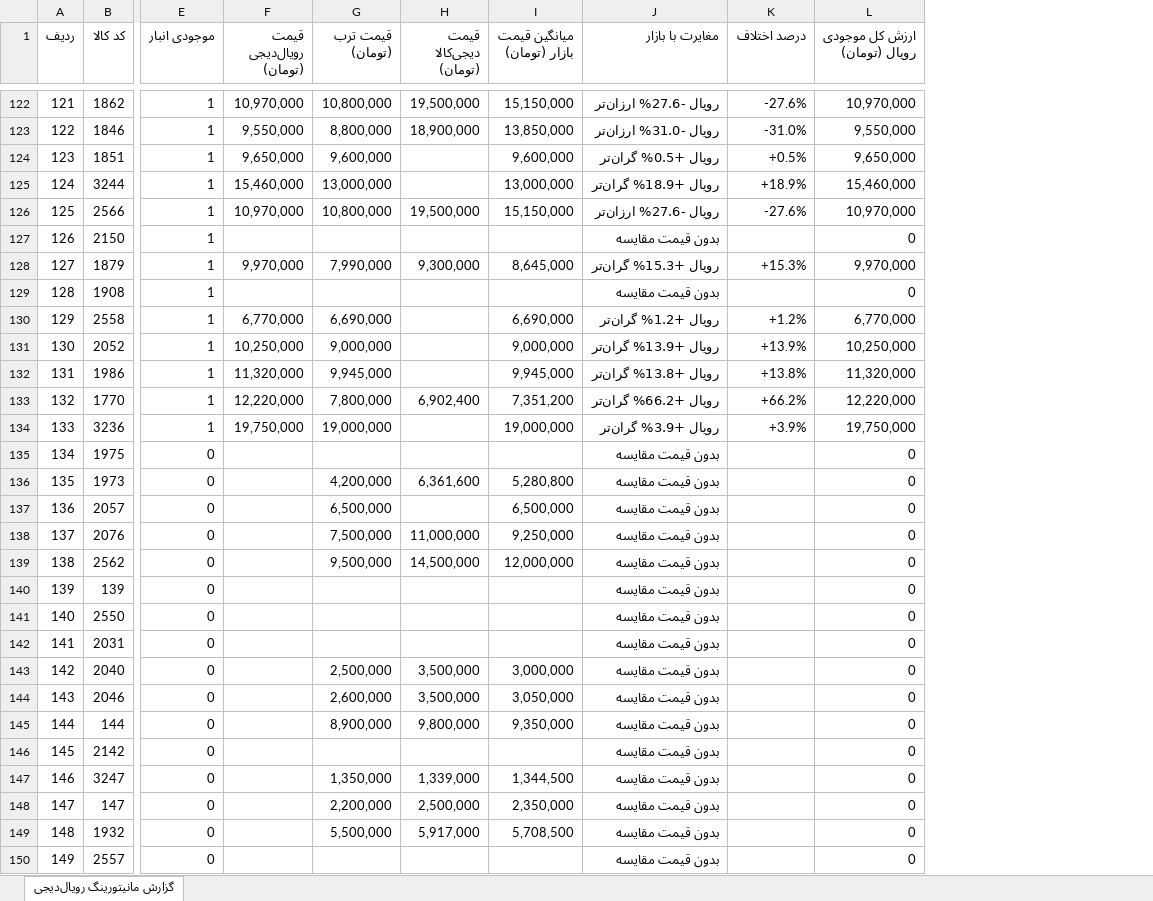
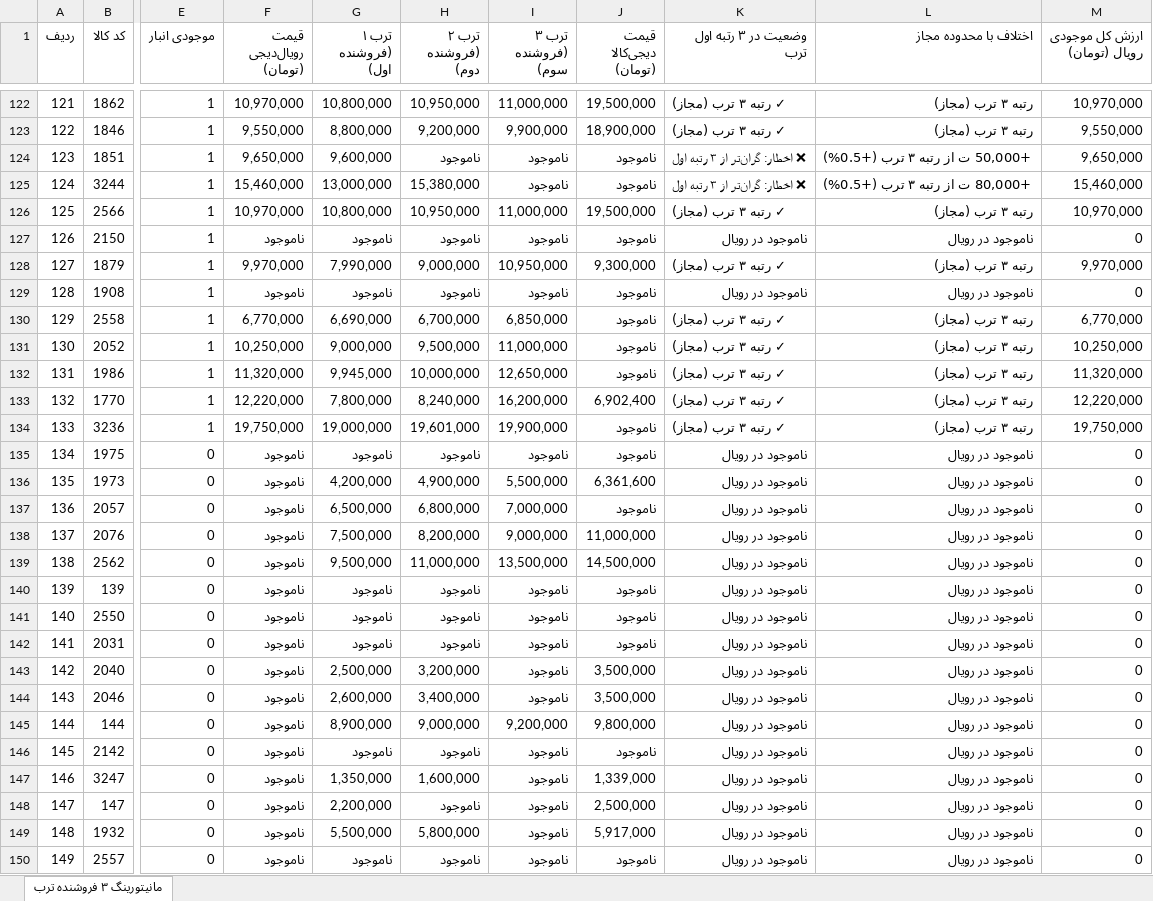
Before and after one commit to pouria-maleki/price-monitor, an Excel workbook: data/گزارش_انبار_قیمت_به_روز.xlsx, sheet مانیتورینگ ۳ فروشنده ترب, drawn as a sheet; only a part is shown, gaps mark what is left out; values as stored, in another font and other column widths than the file's, no cell formats; removed rows and columns are numbered as before the commit, all else as after; the diff covers the shown part only; the diff names each change by its address in the sheet, - before the commit and + after, or states it on an @@ line.

Commit message:
feat(monitor): add 3 Torob seller columns, out-of-stock labels and top-3 alert strategy

```diff
--- a/data/گزارش_انبار_قیمت_به_روز.xlsx (sheet مانیتورینگ ۳ فروشنده ترب)
+++ b/data/گزارش_انبار_قیمت_به_روز.xlsx (sheet مانیتورینگ ۳ فروشنده ترب)
-sheet tab: گزارش مانیتورینگ رویال‌دیجی
+sheet tab: مانیتورینگ ۳ فروشنده ترب
+column H (ترب ۲ (فروشنده دوم)), rows 122-150: 10,950,000 | 9,200,000 | ناموجود | 15,380,000 | 10,950,000 | ناموجود | 9,000,000 | ناموجود | 6,700,000 | 9,500,000 | 10,000,000 | 8,240,000 | 19,601,000 | ناموجود | 4,900,000 | 6,800,000 | 8,200,000 | 11,000,000 | ناموجود | ناموجود | ناموجود | 3,200,000 | 3,400,000 | 9,000,000 | ناموجود | 1,600,000 | ناموجود | 5,800,000 | ناموجود
+column I (ترب ۳ (فروشنده سوم)), rows 122-150: 11,000,000 | 9,900,000 | ناموجود | ناموجود | 11,000,000 | ناموجود | 10,950,000 | ناموجود | 6,850,000 | 11,000,000 | 12,650,000 | 16,200,000 | 19,900,000 | ناموجود | 5,500,000 | 7,000,000 | 9,000,000 | 13,500,000 | ناموجود | ناموجود | ناموجود | ناموجود | ناموجود | 9,200,000 | ناموجود | ناموجود | ناموجود | ناموجود | ناموجود
-column I (میانگین قیمت بازار (تومان)), rows 122-149: 15,150,000 | 13,850,000 | 9,600,000 | 13,000,000 | 15,150,000 |  | 8,645,000 |  | 6,690,000 | 9,000,000 | 9,945,000 | 7,351,200 | 19,000,000 |  | 5,280,800 | 6,500,000 | 9,250,000 | 12,000,000 |  |  |  | 3,000,000 | 3,050,000 | 9,350,000 |  | 1,344,500 | 2,350,000 | 5,708,500
-column J (مغایرت با بازار), rows 122-150: رویال -27.6% ارزان‌تر | رویال -31.0% ارزان‌تر | رویال +0.5% گران‌تر | رویال +18.9% گران‌تر | رویال -27.6% ارزان‌تر | بدون قیمت مقایسه | رویال +15.3% گران‌تر | بدون قیمت مقایسه | رویال +1.2% گران‌تر | رویال +13.9% گران‌تر | رویال +13.8% گران‌تر | رویال +66.2% گران‌تر | رویال +3.9% گران‌تر | بدون قیمت مقایسه | بدون قیمت مقایسه | بدون قیمت مقایسه | بدون قیمت مقایسه | بدون قیمت مقایسه | بدون قیمت مقایسه | بدون قیمت مقایسه | بدون قیمت مقایسه | بدون قیمت مقایسه | بدون قیمت مقایسه | بدون قیمت مقایسه | بدون قیمت مقایسه | بدون قیمت مقایسه | بدون قیمت مقایسه | بدون قیمت مقایسه | بدون قیمت مقایسه
-column K (درصد اختلاف), rows 122-134: -27.6% | -31.0% | +0.5% | +18.9% | -27.6% |  | +15.3% |  | +1.2% | +13.9% | +13.8% | +66.2% | +3.9%
+column K (وضعیت در ۳ رتبه اول ترب), rows 122-150: ✓ رتبه ۳ ترب (مجاز) | ✓ رتبه ۳ ترب (مجاز) | ❌ اخطار: گران‌تر از ۳ رتبه اول | ❌ اخطار: گران‌تر از ۳ رتبه اول | ✓ رتبه ۳ ترب (مجاز) | ناموجود در رویال | ✓ رتبه ۳ ترب (مجاز) | ناموجود در رویال | ✓ رتبه ۳ ترب (مجاز) | ✓ رتبه ۳ ترب (مجاز) | ✓ رتبه ۳ ترب (مجاز) | ✓ رتبه ۳ ترب (مجاز) | ✓ رتبه ۳ ترب (مجاز) | ناموجود در رویال | ناموجود در رویال | ناموجود در رویال | ناموجود در رویال | ناموجود در رویال | ناموجود در رویال | ناموجود در رویال | ناموجود در رویال | ناموجود در رویال | ناموجود در رویال | ناموجود در رویال | ناموجود در رویال | ناموجود در رویال | ناموجود در رویال | ناموجود در رویال | ناموجود در رویال
+column L (اختلاف با محدوده مجاز), rows 122-150: رتبه ۳ ترب (مجاز) | رتبه ۳ ترب (مجاز) | +50,000 ت از رتبه ۳ ترب (+0.5%) | +80,000 ت از رتبه ۳ ترب (+0.5%) | رتبه ۳ ترب (مجاز) | ناموجود در رویال | رتبه ۳ ترب (مجاز) | ناموجود در رویال | رتبه ۳ ترب (مجاز) | رتبه ۳ ترب (مجاز) | رتبه ۳ ترب (مجاز) | رتبه ۳ ترب (مجاز) | رتبه ۳ ترب (مجاز) | ناموجود در رویال | ناموجود در رویال | ناموجود در رویال | ناموجود در رویال | ناموجود در رویال | ناموجود در رویال | ناموجود در رویال | ناموجود در رویال | ناموجود در رویال | ناموجود در رویال | ناموجود در رویال | ناموجود در رویال | ناموجود در رویال | ناموجود در رویال | ناموجود در رویال | ناموجود در رویال
-G1: قیمت ترب (تومان)
+G1: ترب ۱ (فروشنده اول)
-J124:J125 (قیمت دیجی‌کالا (تومان)): (empty)
+J124:J125 (قیمت دیجی‌کالا (تومان)): ناموجود
-F127 (قیمت رویال‌دیجی (تومان)): (empty)
+F127 (قیمت رویال‌دیجی (تومان)): ناموجود
-G127 (ترب ۱ (فروشنده اول)): (empty)
+G127 (ترب ۱ (فروشنده اول)): ناموجود
-J127 (قیمت دیجی‌کالا (تومان)): (empty)
+J127 (قیمت دیجی‌کالا (تومان)): ناموجود
-F129 (قیمت رویال‌دیجی (تومان)): (empty)
+F129 (قیمت رویال‌دیجی (تومان)): ناموجود
-G129 (ترب ۱ (فروشنده اول)): (empty)
+G129 (ترب ۱ (فروشنده اول)): ناموجود
-J129:J132 (قیمت دیجی‌کالا (تومان)): (empty)
+J129:J132 (قیمت دیجی‌کالا (تومان)): ناموجود
-J134:J135 (قیمت دیجی‌کالا (تومان)): (empty)
+J134:J135 (قیمت دیجی‌کالا (تومان)): ناموجود
-F135:F150 (قیمت رویال‌دیجی (تومان)): (empty)
+F135:F150 (قیمت رویال‌دیجی (تومان)): ناموجود
-G135 (ترب ۱ (فروشنده اول)): (empty)
+G135 (ترب ۱ (فروشنده اول)): ناموجود
-J137 (قیمت دیجی‌کالا (تومان)): (empty)
+J137 (قیمت دیجی‌کالا (تومان)): ناموجود
-G140:G142 (ترب ۱ (فروشنده اول)): (empty)
+G140:G142 (ترب ۱ (فروشنده اول)): ناموجود
-J140:J142 (قیمت دیجی‌کالا (تومان)): (empty)
+J140:J142 (قیمت دیجی‌کالا (تومان)): ناموجود
-G146 (ترب ۱ (فروشنده اول)): (empty)
+G146 (ترب ۱ (فروشنده اول)): ناموجود
-J146 (قیمت دیجی‌کالا (تومان)): (empty)
+J146 (قیمت دیجی‌کالا (تومان)): ناموجود
-G150 (ترب ۱ (فروشنده اول)): (empty)
+G150 (ترب ۱ (فروشنده اول)): ناموجود
-J150 (قیمت دیجی‌کالا (تومان)): (empty)
+J150 (قیمت دیجی‌کالا (تومان)): ناموجود
```
Also changed, not shown: 115 edited cells elsewhere in this sheet, cell formats, frontend/public/data/گزارش_انبار_قیمت_به_روز.xlsx, 11 other files.
